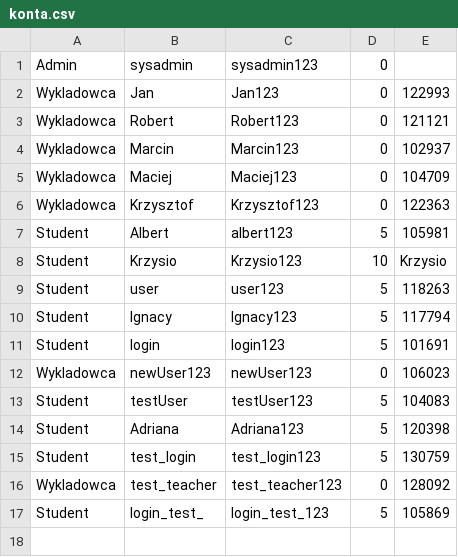
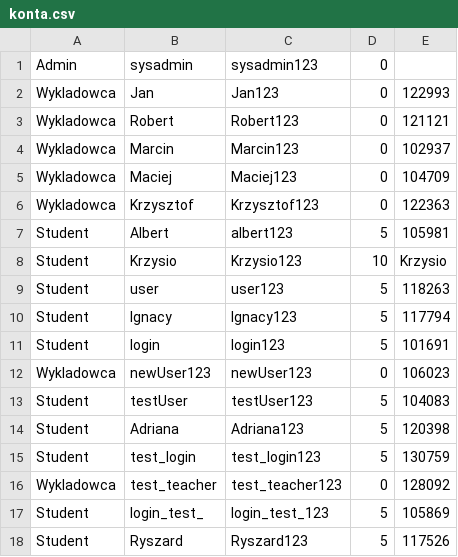
Before and after one commit to YK-ov/Projekt-IO, a CSV file: implementacja/Projekt/konta.csv, drawn as a sheet.

```diff
--- a/implementacja/Projekt/konta.csv
+++ b/implementacja/Projekt/konta.csv
@@ -17 +17,2 @@ Wykladowca,test_teacher,test_teacher123,0,128092
 Student,login_test_,login_test_123,5,105869
+Student,Ryszard,Ryszard123,5,117526
```
Also changed, not shown: implementacja/Projekt/indeksy.csv, 14 other files.
